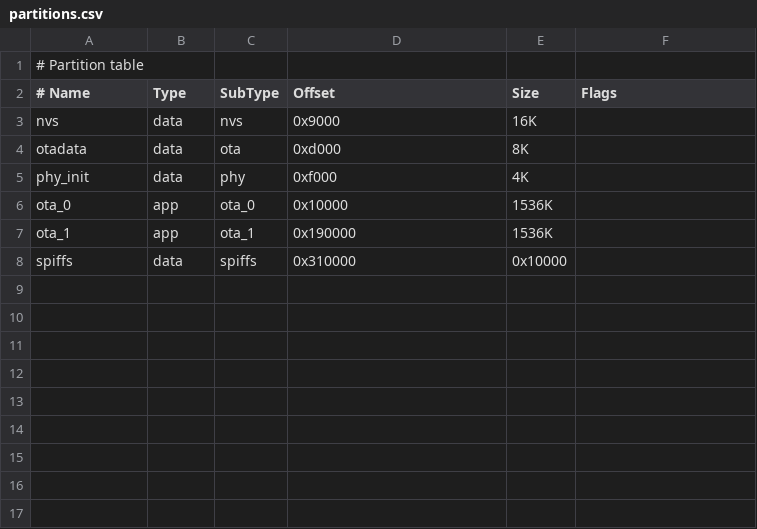
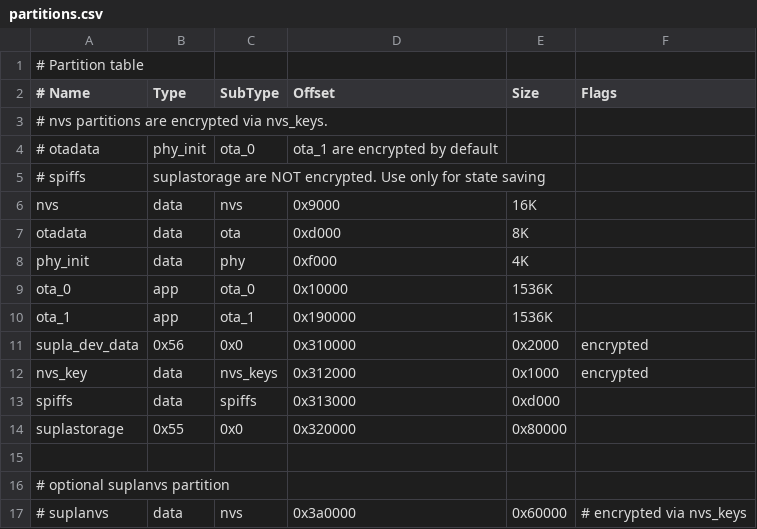
Before and after one commit to SUPLA/supla-device, a CSV file: extras/examples/esp_idf/partitions.csv, drawn as a sheet.

Commit message:
esp-idf: update paritions.csv example for encryption purposes

```diff
--- a/extras/examples/esp_idf/partitions.csv
+++ b/extras/examples/esp_idf/partitions.csv
@@ -2,2 +2,5 @@
 # Name, Type, SubType, Offset, Size, Flags
+# nvs partitions are encrypted via nvs_keys.
+# otadata, phy_init, ota_0, ota_1 are encrypted by default
+# spiffs, suplastorage are NOT encrypted. Use only for state saving
 nvs,      data, nvs,    0x9000,   16K,
@@ -7,2 +10,8 @@ ota_0,    app,  ota_0,  0x10000,  1536K,
 ota_1,    app,  ota_1,  0x190000, 1536K,
-spiffs,   data, spiffs, 0x310000, 0x10000,
+supla_dev_data, 0x56, 0x0, 0x310000, 0x2000,   encrypted,
+nvs_key, data, nvs_keys, 0x312000, 0x1000,     encrypted,
+spiffs,   data, spiffs, 0x313000, 0xd000,
+suplastorage, 0x55, 0x0,    0x320000, 0x80000,
+
+# optional suplanvs partition
+# suplanvs, data, nvs,    0x3a0000, 0x60000,  # encrypted via nvs_keys
```
